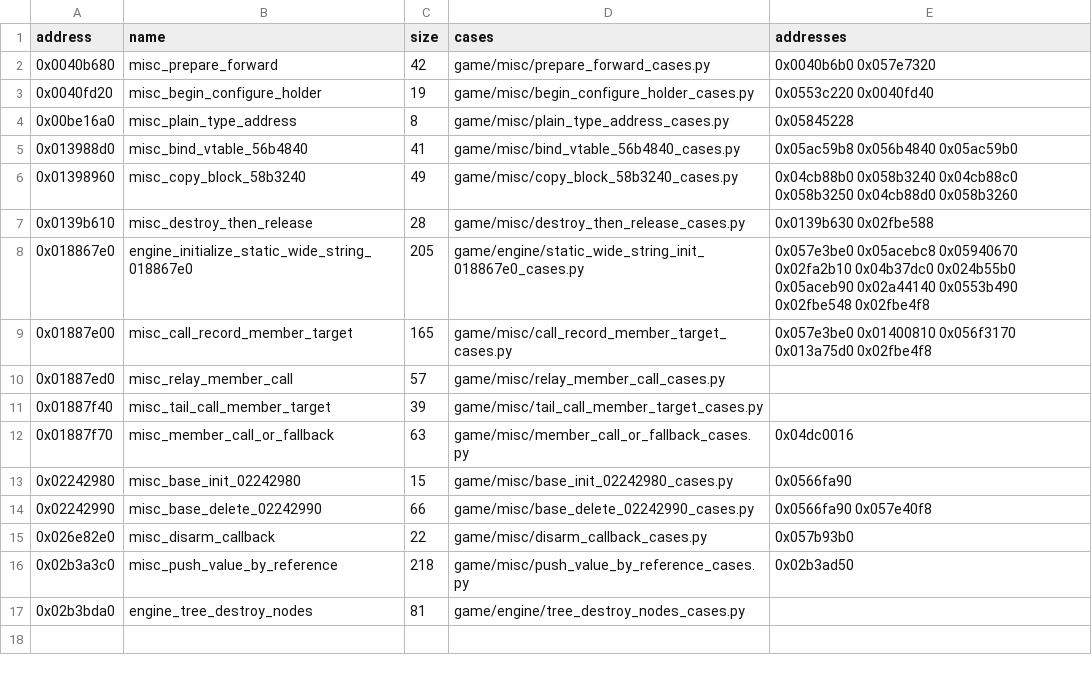
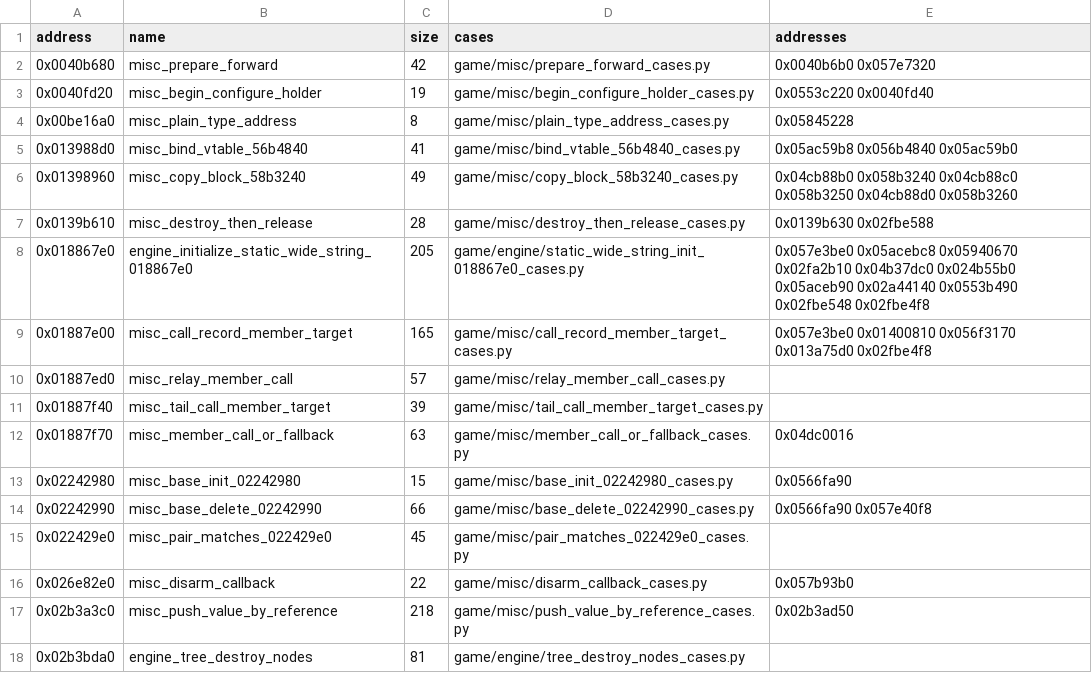
Before and after one commit to Jeffiest/Paleblood, a CSV file: game/auto/twin_exemplars.csv, drawn as a sheet.

```diff
--- a/game/auto/twin_exemplars.csv
+++ b/game/auto/twin_exemplars.csv
@@ -14,2 +14,3 @@ address,name,size,cases,addresses
 0x02242990,misc_base_delete_02242990,66,game/misc/base_delete_02242990_cases.py,0x0566fa90 0x057e40f8
+0x022429e0,misc_pair_matches_022429e0,45,game/misc/pair_matches_022429e0_cases.py,
 0x026e82e0,misc_disarm_callback,22,game/misc/disarm_callback_cases.py,0x057b93b0
```
Also changed, not shown: 9 other files.
